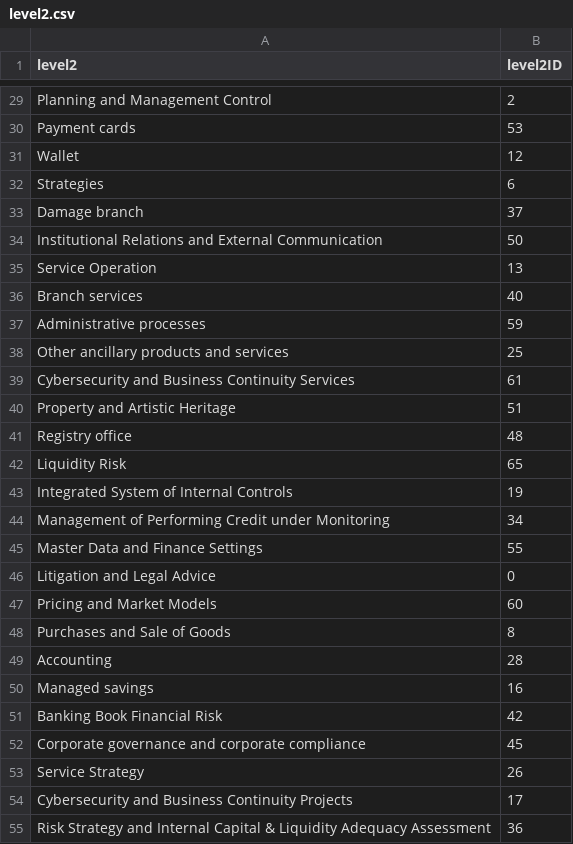
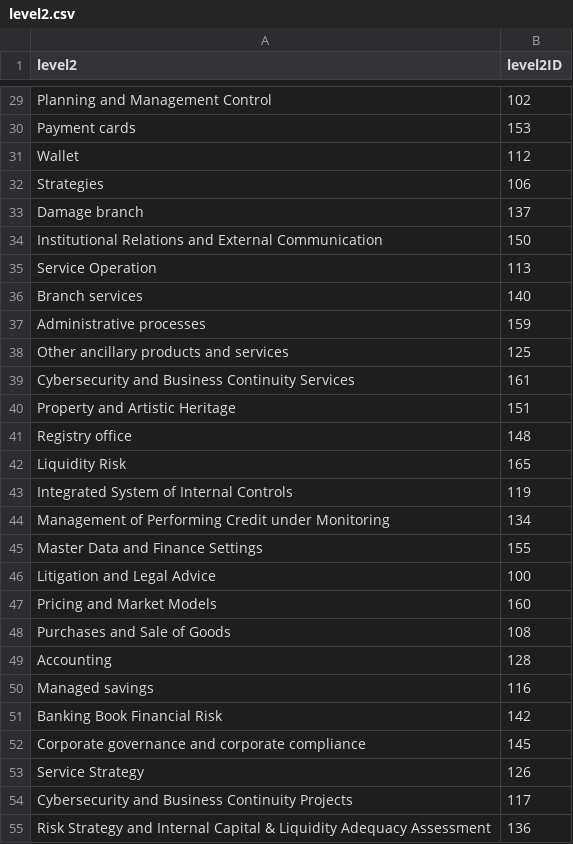
Before and after one commit to tanisharajgor/intesa-financial-processes, a CSV file: src/data/processed/relational/level2.csv, drawn as a sheet; only a part is shown, gaps mark what is left out; the diff covers the shown part only; the diff names each change by its address in the sheet, - before the commit and + after, or states it on an @@ line.

```diff
--- a/src/data/processed/relational/level2.csv
+++ b/src/data/processed/relational/level2.csv
-B29 (level2ID): 2
+B29 (level2ID): 102
-B30 (level2ID): 53
+B30 (level2ID): 153
-B31 (level2ID): 12
+B31 (level2ID): 112
-B32 (level2ID): 6
+B32 (level2ID): 106
-B33 (level2ID): 37
+B33 (level2ID): 137
-B34 (level2ID): 50
+B34 (level2ID): 150
-B35 (level2ID): 13
+B35 (level2ID): 113
-B36 (level2ID): 40
+B36 (level2ID): 140
-B37 (level2ID): 59
+B37 (level2ID): 159
-B38 (level2ID): 25
+B38 (level2ID): 125
-B39 (level2ID): 61
+B39 (level2ID): 161
-B40 (level2ID): 51
+B40 (level2ID): 151
-B41 (level2ID): 48
+B41 (level2ID): 148
-B42 (level2ID): 65
+B42 (level2ID): 165
-B43 (level2ID): 19
+B43 (level2ID): 119
-B44 (level2ID): 34
+B44 (level2ID): 134
-B45 (level2ID): 55
+B45 (level2ID): 155
-B46 (level2ID): 0
+B46 (level2ID): 100
-B47 (level2ID): 60
+B47 (level2ID): 160
-B48 (level2ID): 8
+B48 (level2ID): 108
-B49 (level2ID): 28
+B49 (level2ID): 128
-B50 (level2ID): 16
+B50 (level2ID): 116
-B51 (level2ID): 42
+B51 (level2ID): 142
-B52 (level2ID): 45
+B52 (level2ID): 145
-B53 (level2ID): 26
+B53 (level2ID): 126
-B54 (level2ID): 17
+B54 (level2ID): 117
-B55 (level2ID): 36
+B55 (level2ID): 136
```
Also changed, not shown: 40 edited cells elsewhere in this file, src/data/processed/relational/level1.csv, src/data/processed/relational/level3.csv, 5 other files.
